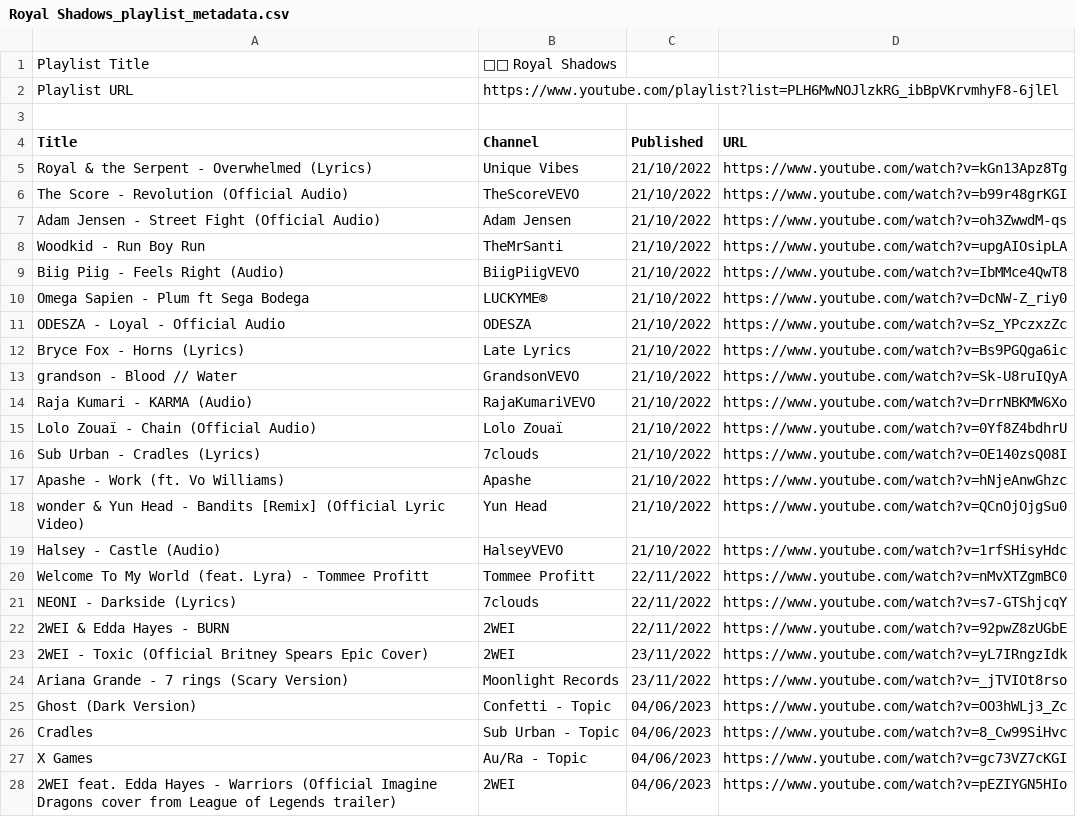
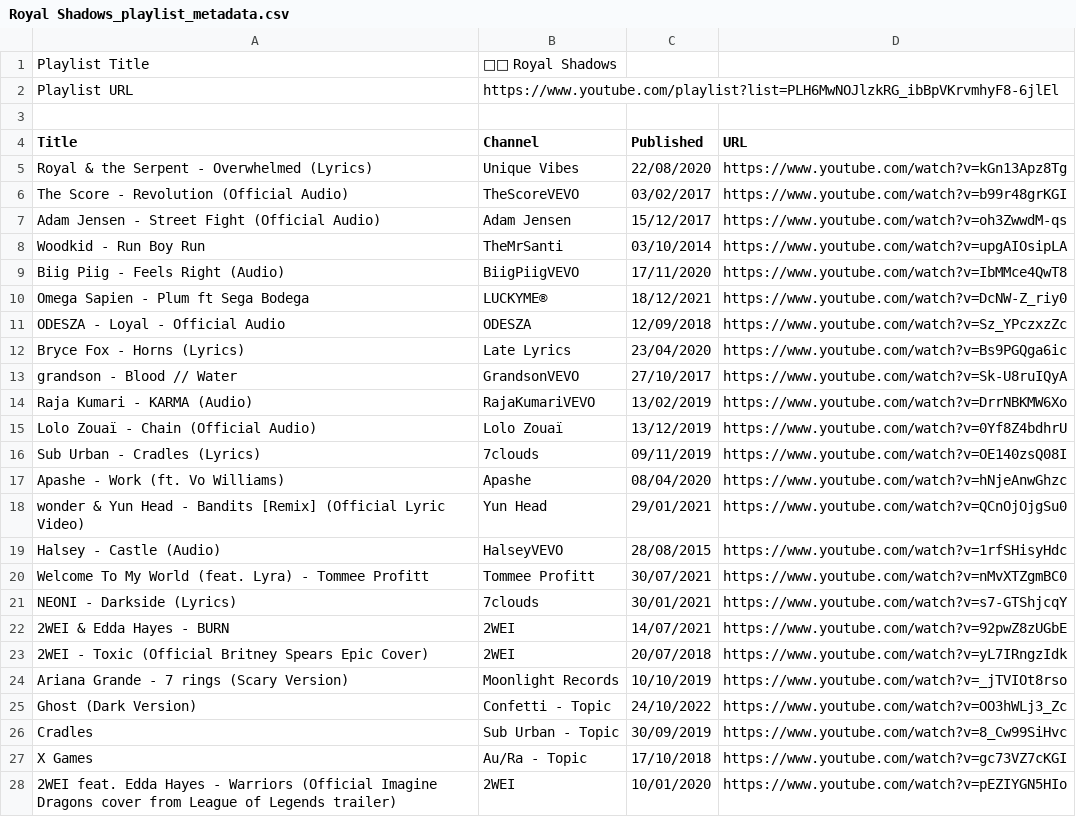
Before and after one commit to Xarnder/xander-wiles-website, a CSV file: deploy_out/assets/Music_CSV/Royal Shadows_playlist_metadata.csv, drawn as a sheet; only a part is shown; the diff covers the shown part only.

```diff
--- a/deploy_out/assets/Music_CSV/Royal Shadows_playlist_metadata.csv
+++ b/deploy_out/assets/Music_CSV/Royal Shadows_playlist_metadata.csv
@@ -4,25 +4,25 @@ Playlist URL,"https://www.youtube.com/playlist?list=PLH6MwNOJlzkRG_ibBpVKrvmhyF8
 Title,Channel,Published,URL
-"Royal & the Serpent - Overwhelmed (Lyrics)","Unique Vibes","21/10/2022",https://www.youtube.com/watch?v=kGn13Apz8Tg
-"The Score - Revolution (Official Audio)","TheScoreVEVO","21/10/2022",https://www.youtube.com/watch?v=b99r48grKGI
-"Adam Jensen - Street Fight (Official Audio)","Adam Jensen","21/10/2022",https://www.youtube.com/watch?v=oh3ZwwdM-qs
-"Woodkid - Run Boy Run","TheMrSanti","21/10/2022",https://www.youtube.com/watch?v=upgAIOsipLA
-"Biig Piig - Feels Right (Audio)","BiigPiigVEVO","21/10/2022",https://www.youtube.com/watch?v=IbMMce4QwT8
-"Omega Sapien - Plum ft Sega Bodega","LUCKYME®","21/10/2022",https://www.youtube.com/watch?v=DcNW-Z_riy0
-"ODESZA - Loyal - Official Audio","ODESZA","21/10/2022",https://www.youtube.com/watch?v=Sz_YPczxzZc
-"Bryce Fox - Horns (Lyrics)","Late Lyrics","21/10/2022",https://www.youtube.com/watch?v=Bs9PGQga6ic
-"grandson - Blood // Water","GrandsonVEVO","21/10/2022",https://www.youtube.com/watch?v=Sk-U8ruIQyA
-"Raja Kumari - KARMA (Audio)","RajaKumariVEVO","21/10/2022",https://www.youtube.com/watch?v=DrrNBKMW6Xo
-"Lolo Zouaï - Chain (Official Audio)","Lolo Zouaï","21/10/2022",https://www.youtube.com/watch?v=0Yf8Z4bdhrU
-"Sub Urban - Cradles (Lyrics)","7clouds","21/10/2022",https://www.youtube.com/watch?v=OE140zsQ08I
-"Apashe - Work (ft. Vo Williams)","Apashe","21/10/2022",https://www.youtube.com/watch?v=hNjeAnwGhzc
-"wonder & Yun Head - Bandits [Remix] (Official Lyric Video)","Yun Head","21/10/2022",https://www.youtube.com/watch?v=QCnOjOjgSu0
-"Halsey - Castle (Audio)","HalseyVEVO","21/10/2022",https://www.youtube.com/watch?v=1rfSHisyHdc
-"Welcome To My World (feat. Lyra) - Tommee Profitt","Tommee Profitt","22/11/2022",https://www.youtube.com/watch?v=nMvXTZgmBC0
-"NEONI - Darkside (Lyrics)","7clouds","22/11/2022",https://www.youtube.com/watch?v=s7-GTShjcqY
-"2WEI & Edda Hayes - BURN","2WEI","22/11/2022",https://www.youtube.com/watch?v=92pwZ8zUGbE
-"2WEI  - Toxic (Official Britney Spears Epic Cover)","2WEI","23/11/2022",https://www.youtube.com/watch?v=yL7IRngzIdk
-"Ariana Grande - 7 rings (Scary Version)","Moonlight Records","23/11/2022",https://www.youtube.com/watch?v=_jTVIOt8rso
-"Ghost (Dark Version)","Confetti - Topic","04/06/2023",https://www.youtube.com/watch?v=OO3hWLj3_Zc
-"Cradles","Sub Urban - Topic","04/06/2023",https://www.youtube.com/watch?v=8_Cw99SiHvc
-"X Games","Au/Ra - Topic","04/06/2023",https://www.youtube.com/watch?v=gc73VZ7cKGI
-"2WEI feat. Edda Hayes - Warriors (Official Imagine Dragons cover from League of Legends trailer)","2WEI","04/06/2023",https://www.youtube.com/watch?v=pEZIYGN5HIo
+"Royal & the Serpent - Overwhelmed (Lyrics)","Unique Vibes","22/08/2020",https://www.youtube.com/watch?v=kGn13Apz8Tg
+"The Score - Revolution (Official Audio)","TheScoreVEVO","03/02/2017",https://www.youtube.com/watch?v=b99r48grKGI
+"Adam Jensen - Street Fight (Official Audio)","Adam Jensen","15/12/2017",https://www.youtube.com/watch?v=oh3ZwwdM-qs
+"Woodkid - Run Boy Run","TheMrSanti","03/10/2014",https://www.youtube.com/watch?v=upgAIOsipLA
+"Biig Piig - Feels Right (Audio)","BiigPiigVEVO","17/11/2020",https://www.youtube.com/watch?v=IbMMce4QwT8
+"Omega Sapien - Plum ft Sega Bodega","LUCKYME®","18/12/2021",https://www.youtube.com/watch?v=DcNW-Z_riy0
+"ODESZA - Loyal - Official Audio","ODESZA","12/09/2018",https://www.youtube.com/watch?v=Sz_YPczxzZc
+"Bryce Fox - Horns (Lyrics)","Late Lyrics","23/04/2020",https://www.youtube.com/watch?v=Bs9PGQga6ic
+"grandson - Blood // Water","GrandsonVEVO","27/10/2017",https://www.youtube.com/watch?v=Sk-U8ruIQyA
+"Raja Kumari - KARMA (Audio)","RajaKumariVEVO","13/02/2019",https://www.youtube.com/watch?v=DrrNBKMW6Xo
+"Lolo Zouaï - Chain (Official Audio)","Lolo Zouaï","13/12/2019",https://www.youtube.com/watch?v=0Yf8Z4bdhrU
+"Sub Urban - Cradles (Lyrics)","7clouds","09/11/2019",https://www.youtube.com/watch?v=OE140zsQ08I
+"Apashe - Work (ft. Vo Williams)","Apashe","08/04/2020",https://www.youtube.com/watch?v=hNjeAnwGhzc
+"wonder & Yun Head - Bandits [Remix] (Official Lyric Video)","Yun Head","29/01/2021",https://www.youtube.com/watch?v=QCnOjOjgSu0
+"Halsey - Castle (Audio)","HalseyVEVO","28/08/2015",https://www.youtube.com/watch?v=1rfSHisyHdc
+"Welcome To My World (feat. Lyra) - Tommee Profitt","Tommee Profitt","30/07/2021",https://www.youtube.com/watch?v=nMvXTZgmBC0
+"NEONI - Darkside (Lyrics)","7clouds","30/01/2021",https://www.youtube.com/watch?v=s7-GTShjcqY
+"2WEI & Edda Hayes - BURN","2WEI","14/07/2021",https://www.youtube.com/watch?v=92pwZ8zUGbE
+"2WEI  - Toxic (Official Britney Spears Epic Cover)","2WEI","20/07/2018",https://www.youtube.com/watch?v=yL7IRngzIdk
+"Ariana Grande - 7 rings (Scary Version)","Moonlight Records","10/10/2019",https://www.youtube.com/watch?v=_jTVIOt8rso
+"Ghost (Dark Version)","Confetti - Topic","24/10/2022",https://www.youtube.com/watch?v=OO3hWLj3_Zc
+"Cradles","Sub Urban - Topic","30/09/2019",https://www.youtube.com/watch?v=8_Cw99SiHvc
+"X Games","Au/Ra - Topic","17/10/2018",https://www.youtube.com/watch?v=gc73VZ7cKGI
+"2WEI feat. Edda Hayes - Warriors (Official Imagine Dragons cover from League of Legends trailer)","2WEI","10/01/2020",https://www.youtube.com/watch?v=pEZIYGN5HIo
```
Also changed, not shown: 6 added rows and 18 edited cells elsewhere in this file, 31 other files.
